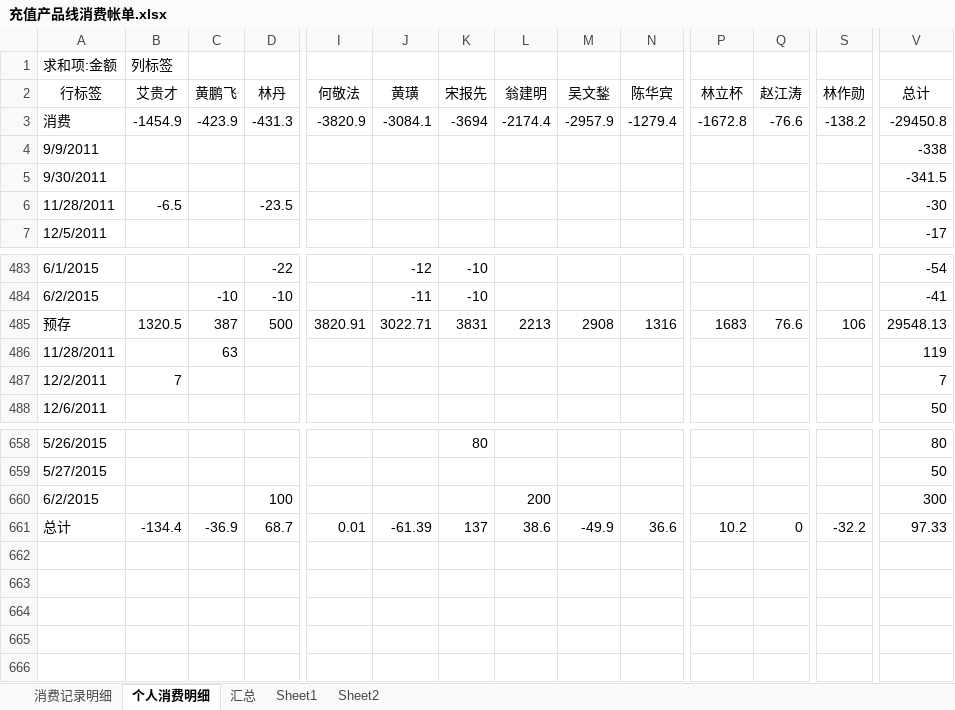
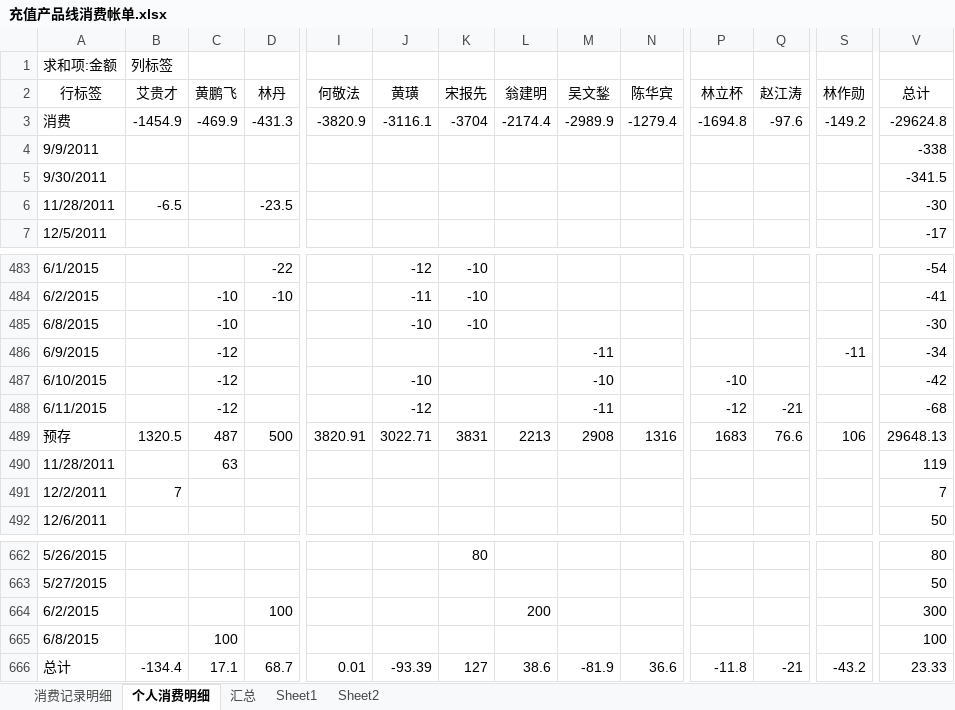
Before and after one commit to junyangren/BillingInfo, an Excel workbook: 充值产品线消费帐单.xlsx, sheet 个人消费明细, drawn as a sheet; only a part is shown, gaps mark what is left out; values as stored, in another font and other column widths than the file's, no borders; addresses are those after the commit; rows hold the shown columns only; the diff names each change by its address in the sheet, - before the commit and + after, or states it on an @@ line.

```diff
--- a/充值产品线消费帐单.xlsx (sheet 个人消费明细)
+++ b/充值产品线消费帐单.xlsx (sheet 个人消费明细)
-C3 (黄鹏飞): -423.9
+C3 (黄鹏飞): -469.9
-J3 (黄璜): -3084.1
+J3 (黄璜): -3116.1
-K3 (宋报先): -3694
+K3 (宋报先): -3704
-M3 (吴文鍫): -2957.9
+M3 (吴文鍫): -2989.9
-P3 (林立杯): -1672.8
+P3 (林立杯): -1694.8
-Q3 (赵江涛): -76.6
+Q3 (赵江涛): -97.6
-S3 (林作勋): -138.2
+S3 (林作勋): -149.2
-V3 (总计): -29450.8
+V3 (总计): -29624.8
+row 485: 6/8/2015 |  | -10 |  |  | -10 | -10 |  |  |  |  |  |  | -30
+row 486: 6/9/2015 |  | -12 |  |  |  |  |  | -11 |  |  |  | -11 | -34
+row 487: 6/10/2015 |  | -12 |  |  | -10 |  |  | -10 |  | -10 |  |  | -42
+row 488: 6/11/2015 |  | -12 |  |  | -12 |  |  | -11 |  | -12 | -21 |  | -68
-C489 (黄鹏飞): 387
+C489 (黄鹏飞): 487
-V489 (总计): 29548.13
+V489 (总计): 29648.13
+row 665: 6/8/2015 |  | 100 |  |  |  |  |  |  |  |  |  |  | 100
-C666 (黄鹏飞): -36.9
+C666 (黄鹏飞): 17.1
-J666 (黄璜): -61.39
+J666 (黄璜): -93.39
-K666 (宋报先): 137
+K666 (宋报先): 127
-M666 (吴文鍫): -49.9
+M666 (吴文鍫): -81.9
-P666 (林立杯): 10.2
+P666 (林立杯): -11.8
-Q666 (赵江涛): 0
+Q666 (赵江涛): -21
-S666 (林作勋): -32.2
+S666 (林作勋): -43.2
-V666 (总计): 97.33
+V666 (总计): 23.33
```
Also changed, not shown: sheet 消费记录明细, sheet 汇总.
